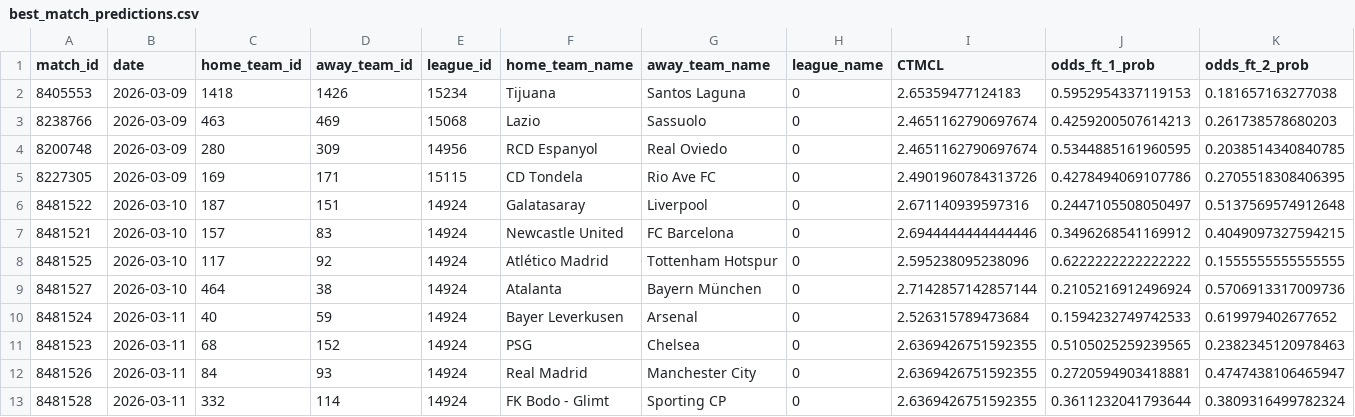
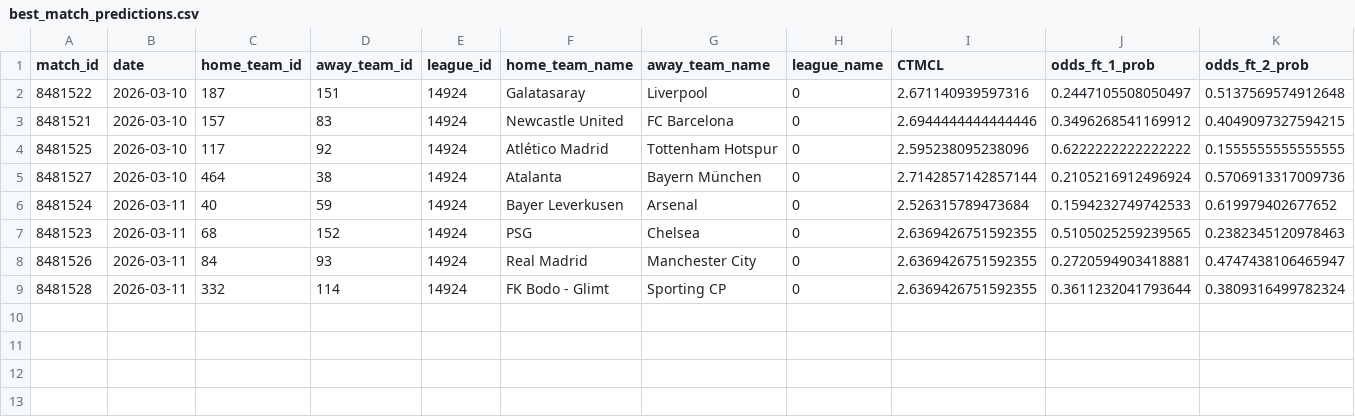
Before and after one commit to iampreetdave-max/football-predictions, a CSV file: best_match_predictions.csv, drawn as a sheet; only a part is shown; rows hold the shown columns only; the diff names each change by its address in the sheet, - before the commit and + after, or states it on an @@ line.

```diff
--- a/best_match_predictions.csv
+++ b/best_match_predictions.csv
-row 2: 8405553 | 2026-03-09 | 1418 | 1426 | 15234 | Tijuana | Santos Laguna | 0 | 2.65359477124183 | 0.5952954337119153 | 0.181657163277038
-row 3: 8238766 | 2026-03-09 | 463 | 469 | 15068 | Lazio | Sassuolo | 0 | 2.4651162790697674 | 0.4259200507614213 | 0.261738578680203
-row 4: 8200748 | 2026-03-09 | 280 | 309 | 14956 | RCD Espanyol | Real Oviedo | 0 | 2.4651162790697674 | 0.5344885161960595 | 0.2038514340840785
-row 5: 8227305 | 2026-03-09 | 169 | 171 | 15115 | CD Tondela | Rio Ave FC | 0 | 2.4901960784313726 | 0.4278494069107786 | 0.2705518308406395
```
Also changed, not shown: extracted_features_complete.csv, live.csv.
